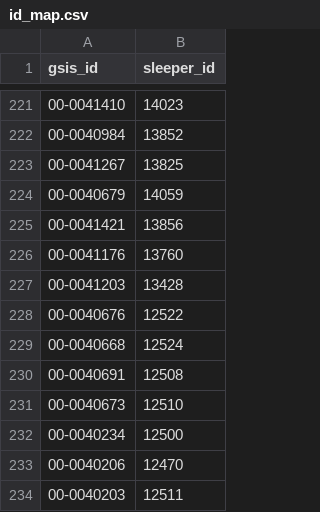
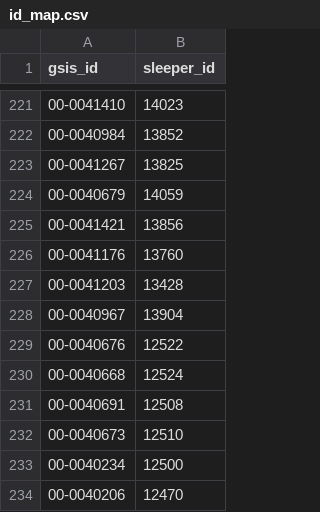
Before and after one commit to kevintatro87-code/FantasyReturnProjections, a CSV file: data/id_map.csv, drawn as a sheet; only a part is shown, gaps mark what is left out; the shorter side is filled out with more unchanged rows; the diff names each change by its address in the sheet, - before the commit and + after, or states it on an @@ line.

```diff
--- a/data/id_map.csv
+++ b/data/id_map.csv
+row 228: 00-0040967 | 13904
```
Also changed, not shown: data/schedule.csv, 2 other files.
